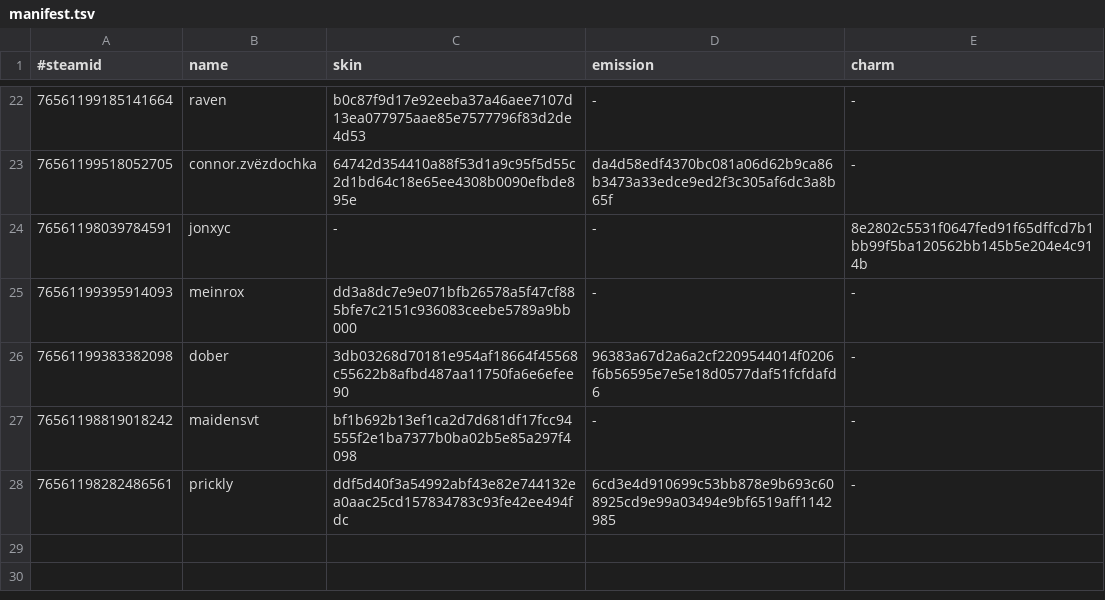
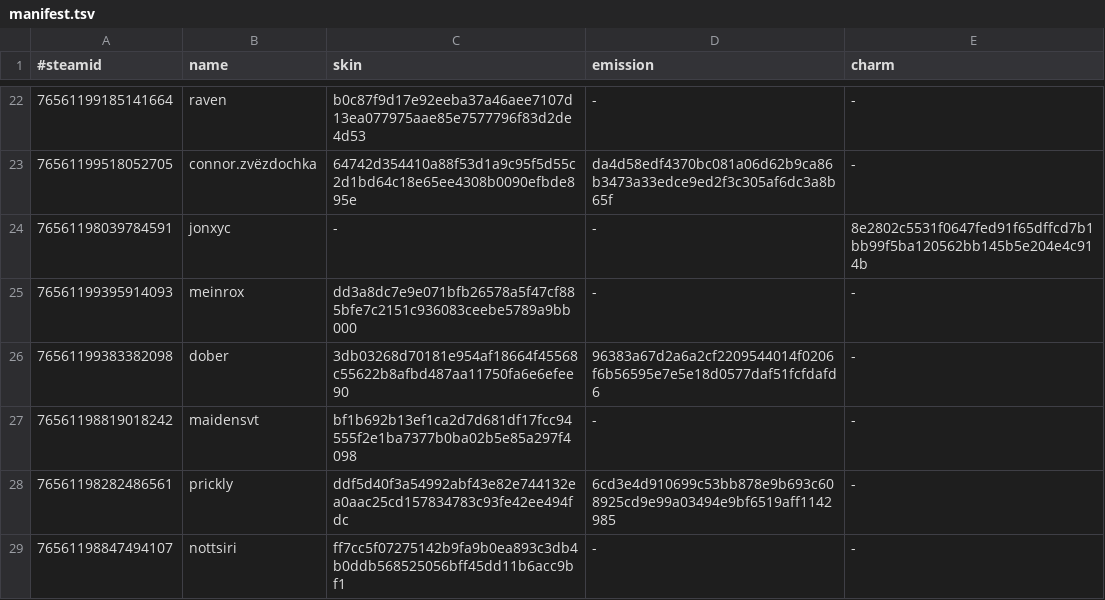
Before and after one commit to d1ll3x3/charm-skins-data, a TSV file: api/manifest.tsv, drawn as a sheet; only a part is shown, gaps mark what is left out; the diff names each change by its address in the sheet, - before the commit and + after, or states it on an @@ line.

Commit message:
Update manifest

```diff
--- a/api/manifest.tsv
+++ b/api/manifest.tsv
+row 29: 76561198847494107 | nottsiri | ff7cc5f07275142b9fa9b0ea893c3db4b0ddb568525056bff45dd11b6acc9bf1 | - | -
```
